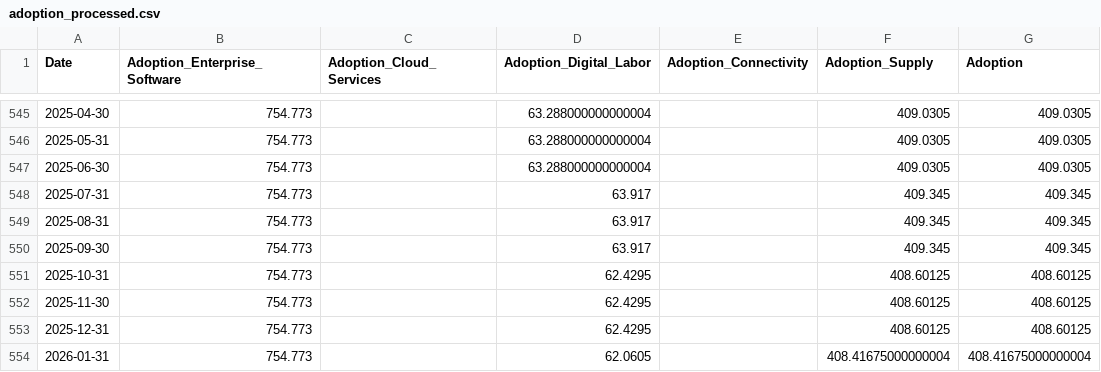
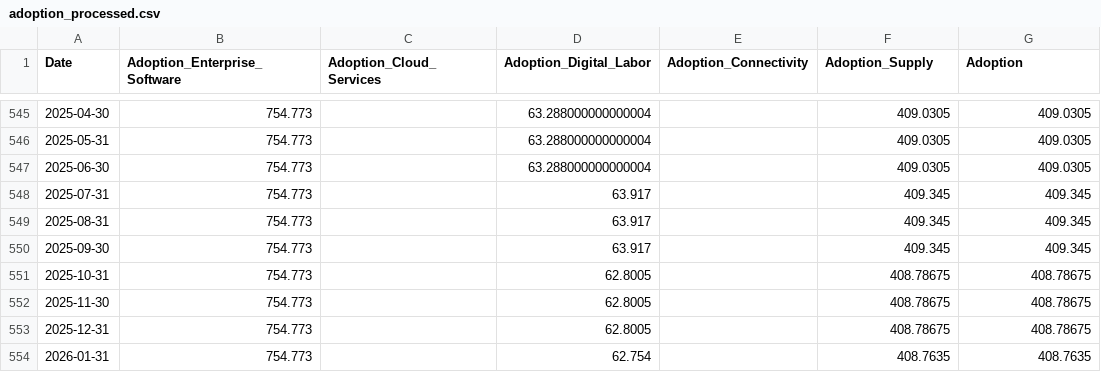
Before and after one commit to mjmonnot/ai-bubble-pressure-score-v1, a CSV file: data/processed/adoption_processed.csv, drawn as a sheet; only a part is shown, gaps mark what is left out.

```diff
--- a/data/processed/adoption_processed.csv
+++ b/data/processed/adoption_processed.csv
@@ -550,5 +550,5 @@ Date,Adoption_Enterprise_Software,Adoption_Cloud_Services,Adoption_Digital_Labor
 2025-09-30,754.773,,63.917,,409.345,409.345
-2025-10-31,754.773,,62.4295,,408.60125,408.60125
-2025-11-30,754.773,,62.4295,,408.60125,408.60125
-2025-12-31,754.773,,62.4295,,408.60125,408.60125
-2026-01-31,754.773,,62.0605,,408.41675000000004,408.41675000000004
+2025-10-31,754.773,,62.8005,,408.78675,408.78675
+2025-11-30,754.773,,62.8005,,408.78675,408.78675
+2025-12-31,754.773,,62.8005,,408.78675,408.78675
+2026-01-31,754.773,,62.754,,408.7635,408.7635
```
Also changed, not shown: data/processed/infra_processed.csv, data/processed/sentiment_processed.csv, 16 other files.
